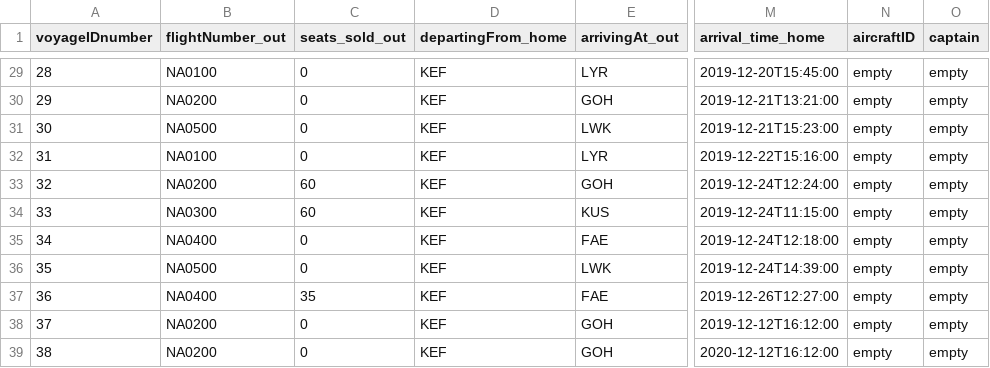
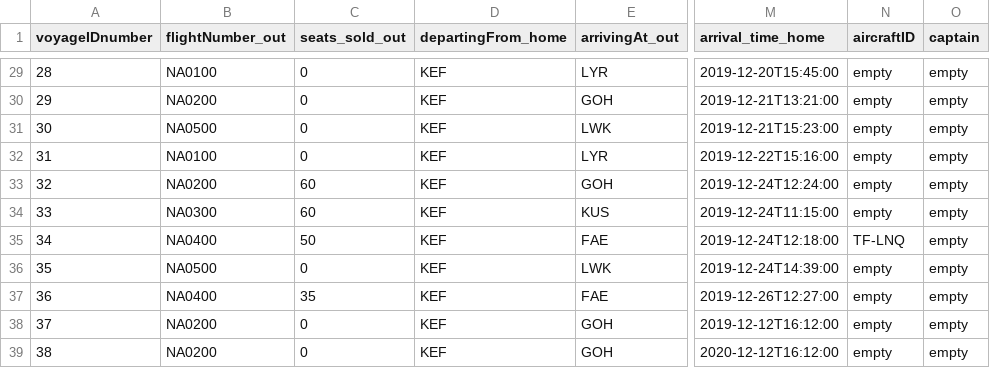
Before and after one commit to helenaj18/Dagb-k, a CSV file: NaNair/UPDATEDSTUDENTDATA/allvoyages.csv, drawn as a sheet; only a part is shown, gaps mark what is left out; the diff names each change by its address in the sheet, - before the commit and + after, or states it on an @@ line.

```diff
--- a/NaNair/UPDATEDSTUDENTDATA/allvoyages.csv
+++ b/NaNair/UPDATEDSTUDENTDATA/allvoyages.csv
-C35 (seats_sold_out): 0
+C35 (seats_sold_out): 50
-N35 (aircraftID): empty
+N35 (aircraftID): TF-LNQ
```
Also changed, not shown: 8 other files.
